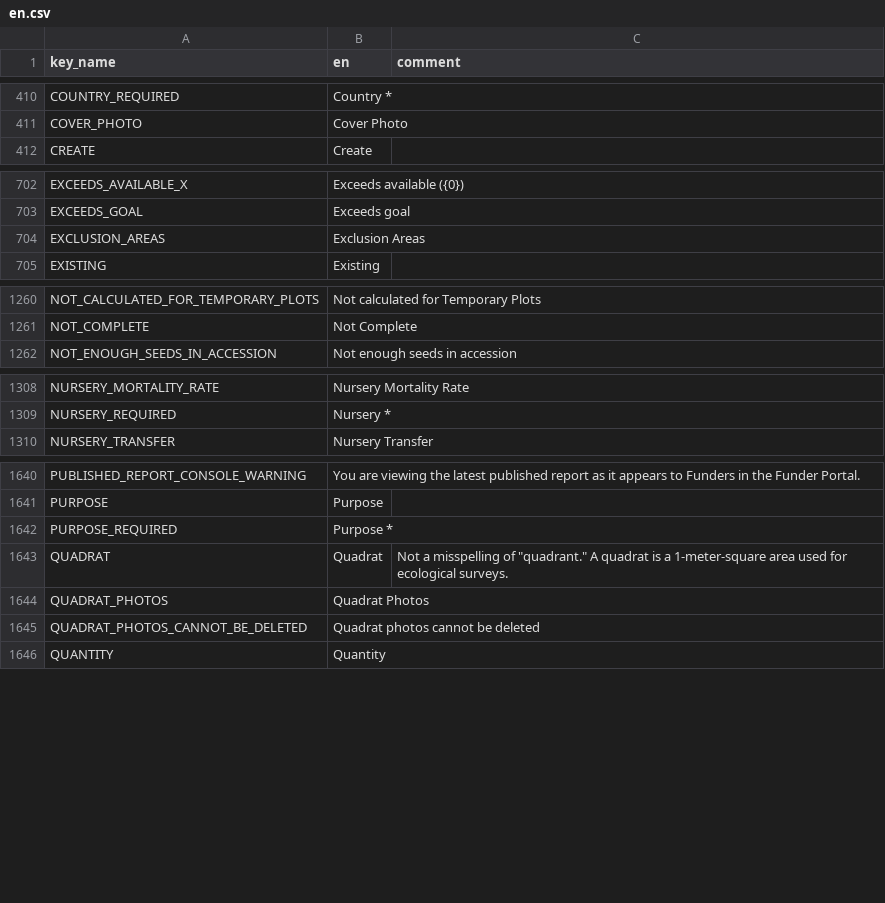
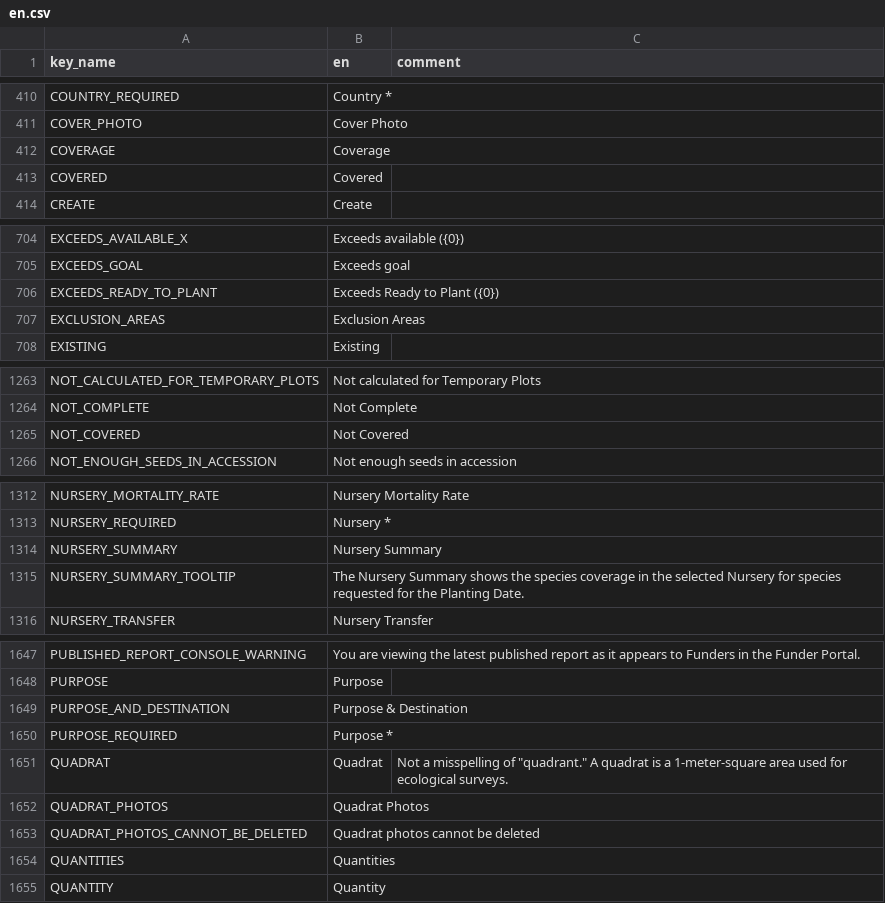
Before and after one commit to terraware/terraware-web, a CSV file: src/strings/csv/en.csv, drawn as a sheet; only a part is shown, gaps mark what is left out; the diff covers the shown part only.

```diff
--- a/src/strings/csv/en.csv
+++ b/src/strings/csv/en.csv
@@ -412,2 +412,4 @@ COUNTRY_REQUIRED,Country *,
 COVER_PHOTO,Cover Photo,
+COVERAGE,Coverage,
+COVERED,Covered,
 CREATE,Create,
@@ -704,2 +706,3 @@ EXCEEDS_AVAILABLE_X,Exceeds available ({0}),
 EXCEEDS_GOAL,Exceeds goal,
+EXCEEDS_READY_TO_PLANT,Exceeds Ready to Plant ({0}),
 EXCLUSION_AREAS,Exclusion Areas,
@@ -1262,2 +1265,3 @@ NOT_CALCULATED_FOR_TEMPORARY_PLOTS,Not calculated for Temporary Plots,
 NOT_COMPLETE,Not Complete,
+NOT_COVERED,Not Covered,
 NOT_ENOUGH_SEEDS_IN_ACCESSION,Not enough seeds in accession,
@@ -1310,2 +1314,4 @@ NURSERY_MORTALITY_RATE,Nursery Mortality Rate,
 NURSERY_REQUIRED,Nursery *,
+NURSERY_SUMMARY,Nursery Summary,
+NURSERY_SUMMARY_TOOLTIP,The Nursery Summary shows the species coverage in the selected Nursery for species requested for the Planting Date.,
 NURSERY_TRANSFER,Nursery Transfer,
@@ -1644,2 +1651,3 @@ PUBLISHED_REPORT_CONSOLE_WARNING,You are viewing the latest published report as
 PURPOSE,Purpose,
+PURPOSE_AND_DESTINATION,Purpose & Destination,
 PURPOSE_REQUIRED,Purpose *,
@@ -1648,2 +1656,3 @@ QUADRAT_PHOTOS,Quadrat Photos,
 QUADRAT_PHOTOS_CANNOT_BE_DELETED,Quadrat photos cannot be deleted,
+QUANTITIES,Quantities,
 QUANTITY,Quantity,
```
Also changed, not shown: 3 added rows elsewhere in this file, src/strings/csv/es.csv, src/strings/csv/fr.csv, 4 other files.
